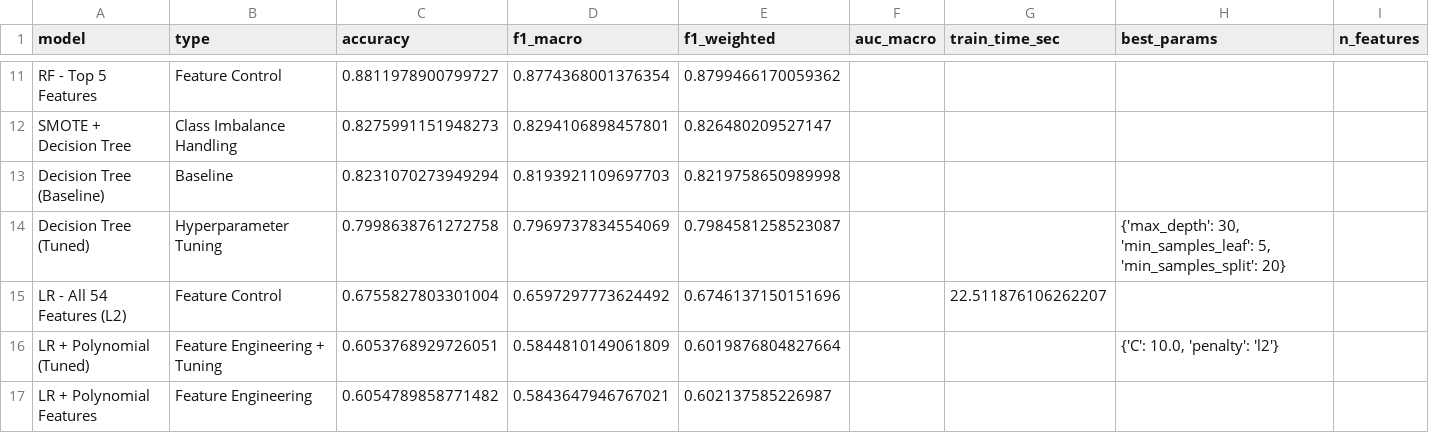
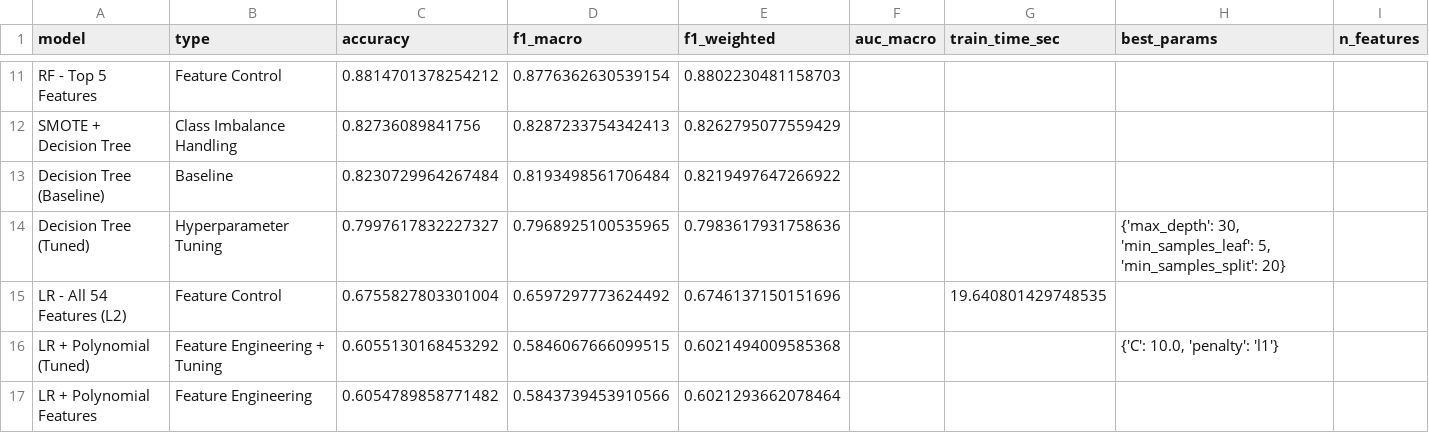
Before and after one commit to zdu881/dsaa2011GProj, a CSV file: outputs/exploration_results.csv, drawn as a sheet; only a part is shown, gaps mark what is left out; the diff covers the shown part only; the diff names each change by its address in the sheet, - before the commit and + after, or states it on an @@ line.

```diff
--- a/outputs/exploration_results.csv
+++ b/outputs/exploration_results.csv
-C11 (accuracy): 0.8811978900799727
+C11 (accuracy): 0.8814701378254212
-D11 (f1_macro): 0.8774368001376354
+D11 (f1_macro): 0.8776362630539154
-E11 (f1_weighted): 0.8799466170059362
+E11 (f1_weighted): 0.8802230481158703
-C12 (accuracy): 0.8275991151948273
+C12 (accuracy): 0.82736089841756
-D12 (f1_macro): 0.8294106898457801
+D12 (f1_macro): 0.8287233754342413
-E12 (f1_weighted): 0.826480209527147
+E12 (f1_weighted): 0.8262795077559429
-C13 (accuracy): 0.8231070273949294
+C13 (accuracy): 0.8230729964267484
-D13 (f1_macro): 0.8193921109697703
+D13 (f1_macro): 0.8193498561706484
-E13 (f1_weighted): 0.8219758650989998
+E13 (f1_weighted): 0.8219497647266922
-C14 (accuracy): 0.7998638761272758
+C14 (accuracy): 0.7997617832227327
-D14 (f1_macro): 0.7969737834554069
+D14 (f1_macro): 0.7968925100535965
-E14 (f1_weighted): 0.7984581258523087
+E14 (f1_weighted): 0.7983617931758636
-G15 (train_time_sec): 22.511876106262207
+G15 (train_time_sec): 19.640801429748535
-C16 (accuracy): 0.6053768929726051
+C16 (accuracy): 0.6055130168453292
-D16 (f1_macro): 0.5844810149061809
+D16 (f1_macro): 0.5846067666099515
-E16 (f1_weighted): 0.6019876804827664
+E16 (f1_weighted): 0.6021494009585368
-H16 (best_params): {'C': 10.0, 'penalty': 'l2'}
+H16 (best_params): {'C': 10.0, 'penalty': 'l1'}
-D17 (f1_macro): 0.5843647946767021
+D17 (f1_macro): 0.5843739453910566
-E17 (f1_weighted): 0.602137585226987
+E17 (f1_weighted): 0.6021293662078464
```
Also changed, not shown: 30 edited cells elsewhere in this file, outputs/permutation_importance.csv, 22 other files.
